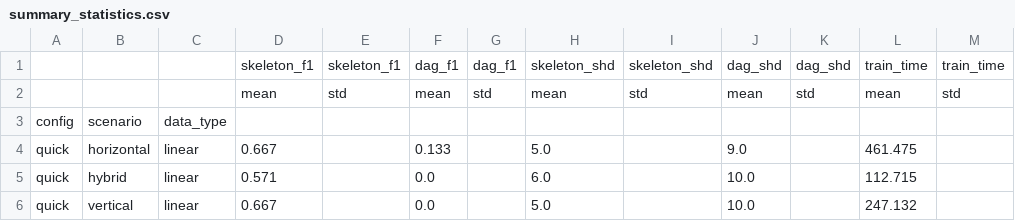
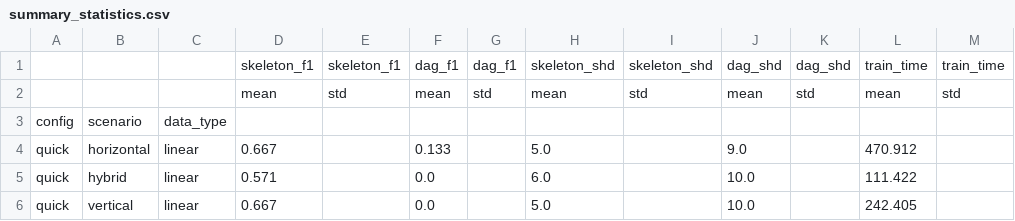
Before and after one commit to juliecious/fl_spn_CDH, a CSV file: benchmark_results/summary_statistics.csv, drawn as a sheet.

```diff
--- a/benchmark_results/summary_statistics.csv
+++ b/benchmark_results/summary_statistics.csv
@@ -3,4 +3,4 @@
 config,scenario,data_type,,,,,,,,,,
-quick,horizontal,linear,0.667,,0.133,,5.0,,9.0,,461.475,
-quick,hybrid,linear,0.571,,0.0,,6.0,,10.0,,112.715,
-quick,vertical,linear,0.667,,0.0,,5.0,,10.0,,247.132,
+quick,horizontal,linear,0.667,,0.133,,5.0,,9.0,,470.912,
+quick,hybrid,linear,0.571,,0.0,,6.0,,10.0,,111.422,
+quick,vertical,linear,0.667,,0.0,,5.0,,10.0,,242.405,
```
Also changed, not shown: benchmark_results/benchmark_results.csv, 5 other files.
